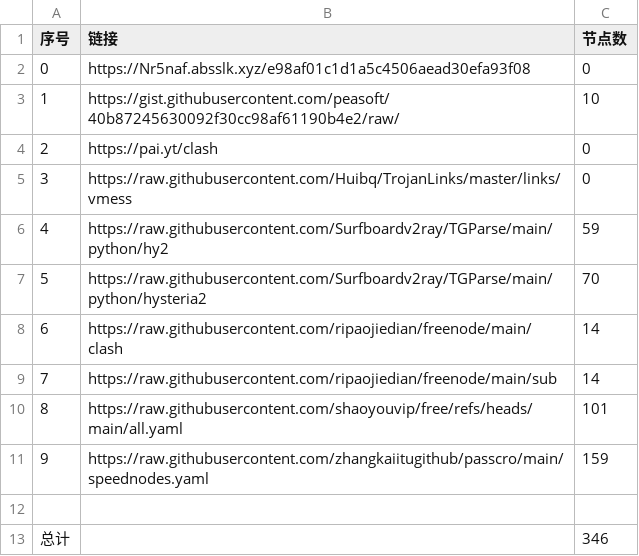
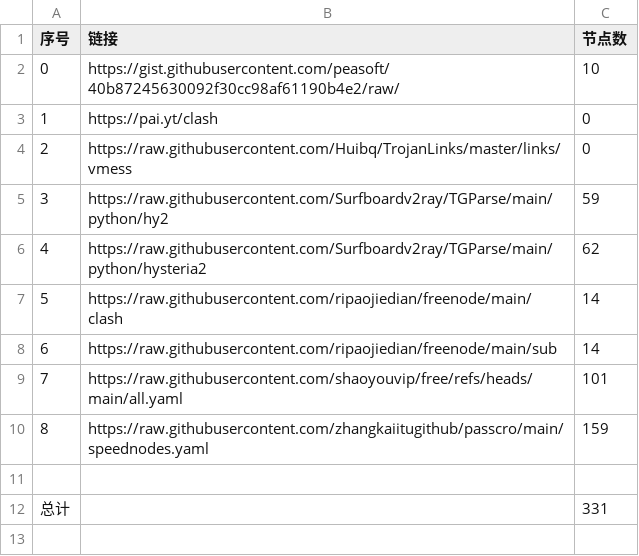
Before and after one commit to cysk003/NoMoreWalls, a CSV file: list_result.csv, drawn as a sheet; removed rows and columns are numbered as before the commit, all else as after; the diff names each change by its address in the sheet, - before the commit and + after, or states it on an @@ line.

```diff
--- a/list_result.csv
+++ b/list_result.csv
-row 2: 0 | https://Nr5naf.absslk.xyz/e98af01c1d1a5c4506aead30efa93f08 | 0
@@ column A (序号) renumbered between rows 2 and 10 @@
-C6 (节点数): 70
+C6 (节点数): 62
-C12 (节点数): 346
+C12 (节点数): 331
```
Also changed, not shown: 22 other files.
